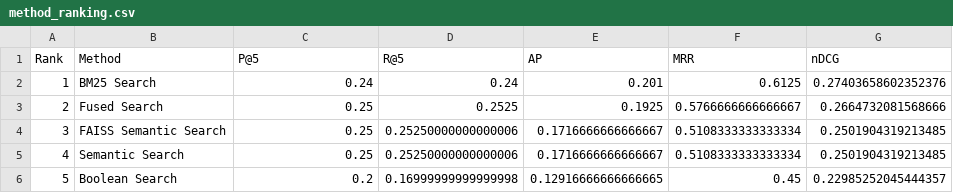
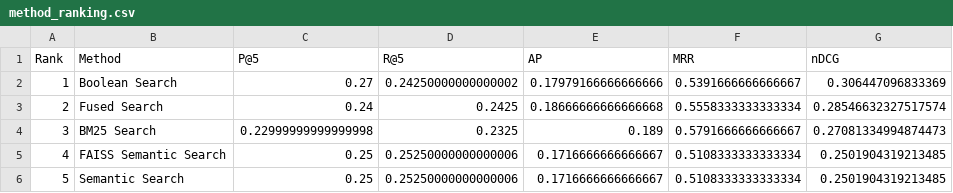
Before and after one commit to mariiabond0/doctor-who-ir-system-final, a CSV file: dw_data/method_ranking.csv, drawn as a sheet.

```diff
--- a/dw_data/method_ranking.csv
+++ b/dw_data/method_ranking.csv
@@ -1,6 +1,6 @@
 Rank,Method,P@5,R@5,AP,MRR,nDCG
-1,BM25 Search,0.24,0.24,0.201,0.6125,0.27403658602352376
-2,Fused Search,0.25,0.2525,0.1925,0.5766666666666667,0.2664732081568666
-3,FAISS Semantic Search,0.25,0.25250000000000006,0.1716666666666667,0.5108333333333334,0.2501904319213485
-4,Semantic Search,0.25,0.25250000000000006,0.1716666666666667,0.5108333333333334,0.2501904319213485
-5,Boolean Search,0.2,0.16999999999999998,0.12916666666666665,0.45,0.22985252045444357
+1,Boolean Search,0.27,0.24250000000000002,0.17979166666666666,0.5391666666666667,0.306447096833369
+2,Fused Search,0.24,0.2425,0.18666666666666668,0.5558333333333334,0.28546632327517574
+3,BM25 Search,0.22999999999999998,0.2325,0.189,0.5791666666666667,0.27081334994874473
+4,FAISS Semantic Search,0.25,0.25250000000000006,0.1716666666666667,0.5108333333333334,0.2501904319213485
+5,Semantic Search,0.25,0.25250000000000006,0.1716666666666667,0.5108333333333334,0.2501904319213485
```
Also changed, not shown: dw_data/search_results_summary.csv, 31 other files.
